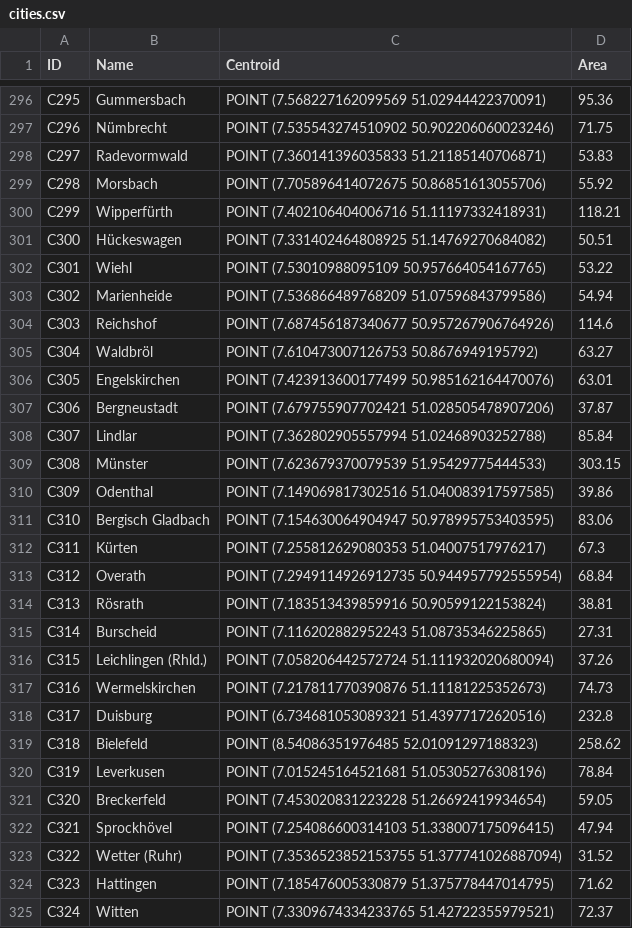
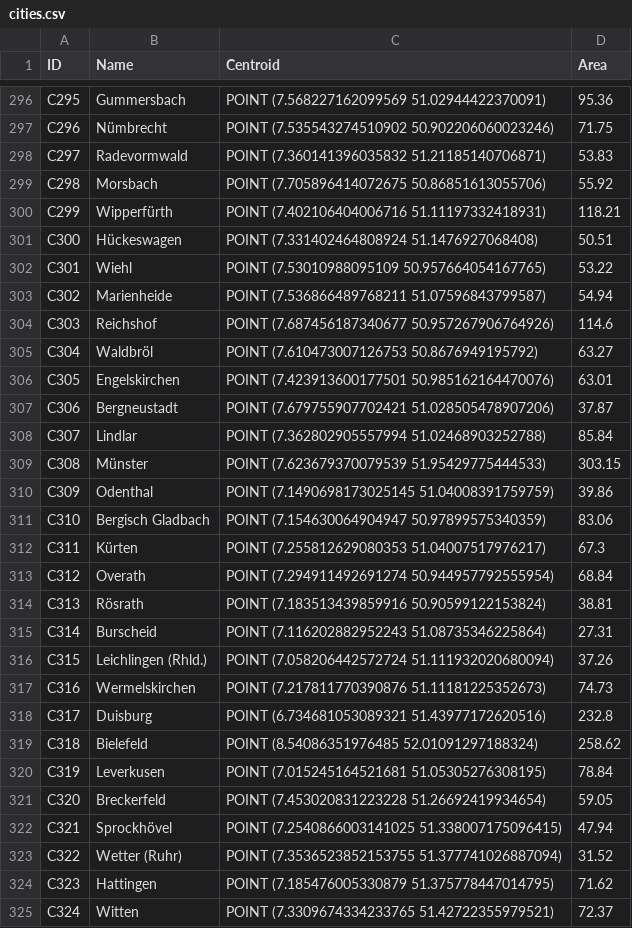
Before and after one commit to Laxeros07/Question-Answering-about-Geometries, a CSV file: Graph_old/Data_Management/test_new_model/cities.csv, drawn as a sheet; only a part is shown, gaps mark what is left out; the diff covers the shown part only.

```diff
--- a/Graph_old/Data_Management/test_new_model/cities.csv
+++ b/Graph_old/Data_Management/test_new_model/cities.csv
@@ -297,11 +297,11 @@ C295,Gummersbach,POINT (7.568227162099569 51.02944422370091),95.36
 C296,Nümbrecht,POINT (7.535543274510902 50.902206060023246),71.75
-C297,Radevormwald,POINT (7.360141396035833 51.21185140706871),53.83
+C297,Radevormwald,POINT (7.360141396035832 51.21185140706871),53.83
 C298,Morsbach,POINT (7.705896414072675 50.86851613055706),55.92
 C299,Wipperfürth,POINT (7.402106404006716 51.11197332418931),118.21
-C300,Hückeswagen,POINT (7.331402464808925 51.14769270684082),50.51
+C300,Hückeswagen,POINT (7.331402464808924 51.1476927068408),50.51
 C301,Wiehl,POINT (7.53010988095109 50.957664054167765),53.22
-C302,Marienheide,POINT (7.536866489768209 51.07596843799586),54.94
+C302,Marienheide,POINT (7.536866489768211 51.07596843799587),54.94
 C303,Reichshof,POINT (7.687456187340677 50.957267906764926),114.6
 C304,Waldbröl,POINT (7.610473007126753 50.8676949195792),63.27
-C305,Engelskirchen,POINT (7.423913600177499 50.985162164470076),63.01
+C305,Engelskirchen,POINT (7.423913600177501 50.985162164470076),63.01
 C306,Bergneustadt,POINT (7.679755907702421 51.028505478907206),37.87
@@ -309,8 +309,8 @@ C307,Lindlar,POINT (7.362802905557994 51.02468903252788),85.84
 C308,Münster,POINT (7.623679370079539 51.95429775444533),303.15
-C309,Odenthal,POINT (7.149069817302516 51.040083917597585),39.86
-C310,Bergisch Gladbach,POINT (7.154630064904947 50.978995753403595),83.06
+C309,Odenthal,POINT (7.1490698173025145 51.04008391759759),39.86
+C310,Bergisch Gladbach,POINT (7.154630064904947 50.97899575340359),83.06
 C311,Kürten,POINT (7.255812629080353 51.04007517976217),67.3
-C312,Overath,POINT (7.2949114926912735 50.944957792555954),68.84
+C312,Overath,POINT (7.294911492691274 50.944957792555954),68.84
 C313,Rösrath,POINT (7.183513439859916 50.90599122153824),38.81
-C314,Burscheid,POINT (7.116202882952243 51.08735346225865),27.31
+C314,Burscheid,POINT (7.116202882952243 51.08735346225864),27.31
 C315,Leichlingen (Rhld.),POINT (7.058206442572724 51.111932020680094),37.26
@@ -318,6 +318,6 @@ C316,Wermelskirchen,POINT (7.217811770390876 51.11181225352673),74.73
 C317,Duisburg,POINT (6.734681053089321 51.43977172620516),232.8
-C318,Bielefeld,POINT (8.54086351976485 52.01091297188323),258.62
-C319,Leverkusen,POINT (7.015245164521681 51.05305276308196),78.84
+C318,Bielefeld,POINT (8.54086351976485 52.01091297188324),258.62
+C319,Leverkusen,POINT (7.015245164521681 51.05305276308195),78.84
 C320,Breckerfeld,POINT (7.453020831223228 51.26692419934654),59.05
-C321,Sprockhövel,POINT (7.254086600314103 51.338007175096415),47.94
+C321,Sprockhövel,POINT (7.2540866003141025 51.338007175096415),47.94
 C322,Wetter (Ruhr),POINT (7.3536523852153755 51.377741026887094),31.52
```
Also changed, not shown: 68 edited cells elsewhere in this file, Graph_old/Data_Management/test_new_model/administrativeDistricts.csv, Graph_old/Data_Management/test_new_model/districts.csv, 5 other files.
